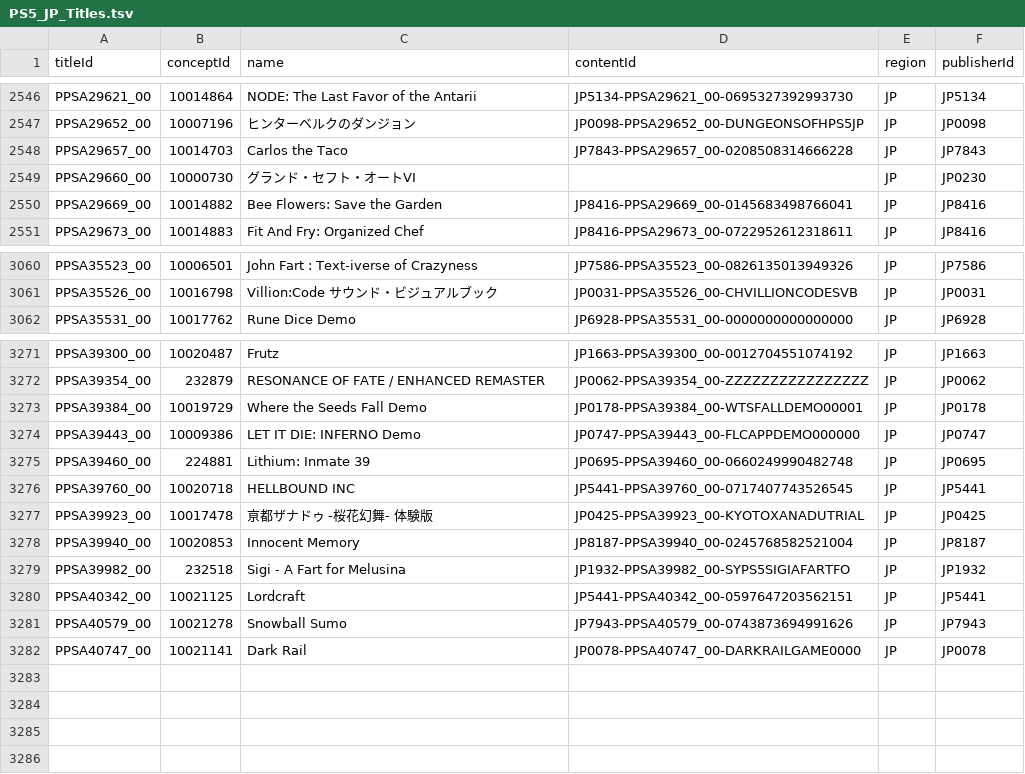
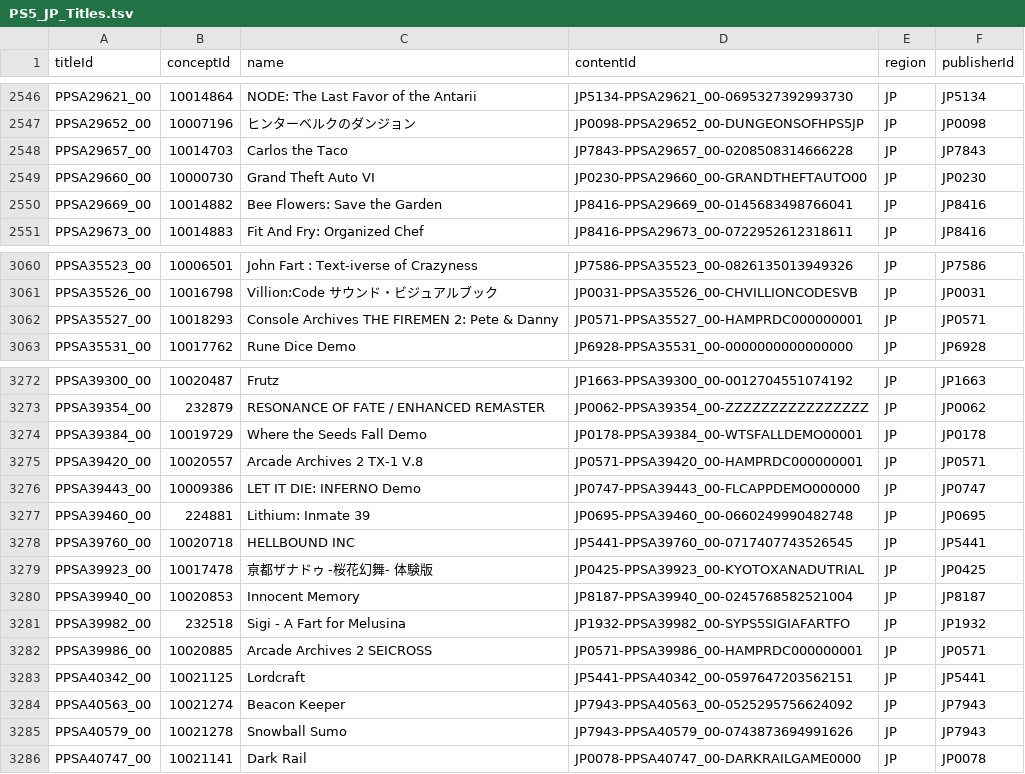
Before and after one commit to andshrew/PlayStation-Titles, a TSV file: Region/Japan/PS5_JP_Titles.tsv, drawn as a sheet; only a part is shown, gaps mark what is left out.

Commit message:
Refreshed title data

```diff
--- a/Region/Japan/PS5_JP_Titles.tsv
+++ b/Region/Japan/PS5_JP_Titles.tsv
@@ -2548,3 +2548,3 @@ PPSA29652_00	10007196	ヒンターベルクのダンジョン	JP0098-PPSA29652_0
 PPSA29657_00	10014703	Carlos the Taco	JP7843-PPSA29657_00-0208508314666228	JP	JP7843
-PPSA29660_00	10000730	グランド・セフト・オートVI		JP	JP0230
+PPSA29660_00	10000730	Grand Theft Auto VI	JP0230-PPSA29660_00-GRANDTHEFTAUTO00	JP	JP0230
 PPSA29669_00	10014882	Bee Flowers: Save the Garden	JP8416-PPSA29669_00-0145683498766041	JP	JP8416
@@ -3061,2 +3061,3 @@ PPSA35523_00	10006501	John Fart : Text-iverse of Crazyness	JP7586-PPSA35523_00-0
 PPSA35526_00	10016798	Villion:Code サウンド・ビジュアルブック	JP0031-PPSA35526_00-CHVILLIONCODESVB	JP	JP0031
+PPSA35527_00	10018293	Console Archives THE FIREMEN 2: Pete & Danny	JP0571-PPSA35527_00-HAMPRDC000000001	JP	JP0571
 PPSA35531_00	10017762	Rune Dice Demo	JP6928-PPSA35531_00-0000000000000000	JP	JP6928
@@ -3273,2 +3274,3 @@ PPSA39354_00	232879	RESONANCE OF FATE / ENHANCED REMASTER	JP0062-PPSA39354_00-ZZ
 PPSA39384_00	10019729	Where the Seeds Fall Demo	JP0178-PPSA39384_00-WTSFALLDEMO00001	JP	JP0178
+PPSA39420_00	10020557	Arcade Archives 2 TX-1 V.8	JP0571-PPSA39420_00-HAMPRDC000000001	JP	JP0571
 PPSA39443_00	10009386	LET IT DIE: INFERNO Demo	JP0747-PPSA39443_00-FLCAPPDEMO000000	JP	JP0747
@@ -3279,3 +3281,5 @@ PPSA39940_00	10020853	Innocent Memory	JP8187-PPSA39940_00-0245768582521004	JP	JP
 PPSA39982_00	232518	Sigi - A Fart for Melusina	JP1932-PPSA39982_00-SYPS5SIGIAFARTFO	JP	JP1932
+PPSA39986_00	10020885	Arcade Archives 2 SEICROSS	JP0571-PPSA39986_00-HAMPRDC000000001	JP	JP0571
 PPSA40342_00	10021125	Lordcraft	JP5441-PPSA40342_00-0597647203562151	JP	JP5441
+PPSA40563_00	10021274	Beacon Keeper	JP7943-PPSA40563_00-0525295756624092	JP	JP7943
 PPSA40579_00	10021278	Snowball Sumo	JP7943-PPSA40579_00-0743873694991626	JP	JP7943
```
Also changed, not shown: Region/Japan/PS5_JP_Titles_by_Concept.tsv, Region/Japan/PS5_JP_Titles_by_Name.tsv, 36 other files.
